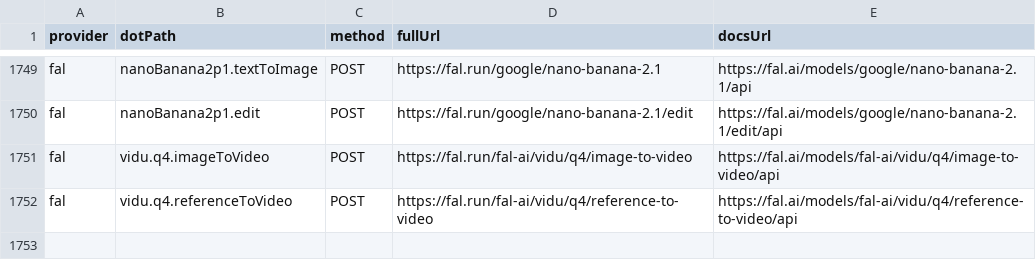
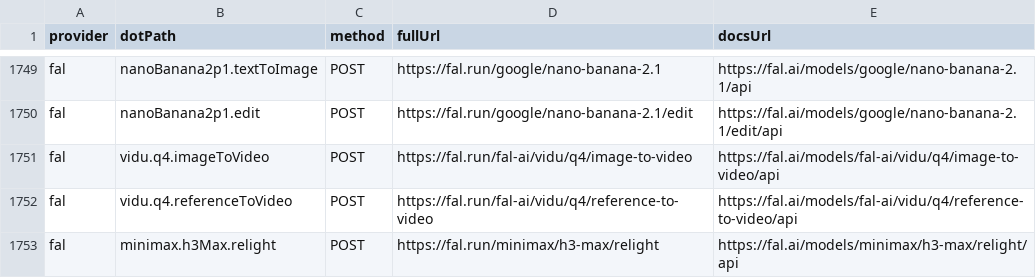
Before and after one commit to justintanner/apicity, a TSV file: scripts/endpoint-docs.tsv, drawn as a sheet; only a part is shown, gaps mark what is left out; the diff names each change by its address in the sheet, - before the commit and + after, or states it on an @@ line.

```diff
--- a/scripts/endpoint-docs.tsv
+++ b/scripts/endpoint-docs.tsv
+row 1753: fal | minimax.h3Max.relight | POST | https://fal.run/minimax/h3-max/relight | https://fal.ai/models/minimax/h3-max/relight/api
```
Also changed, not shown: scripts/endpoint-cost-tiers.tsv, 14 other files.
